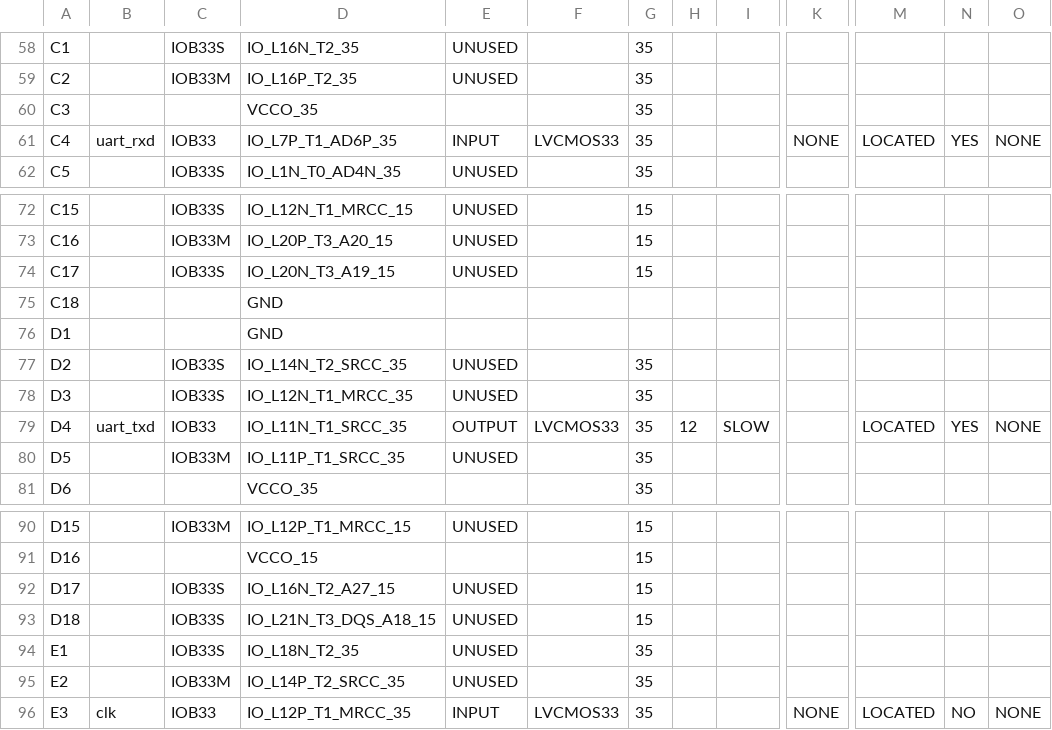
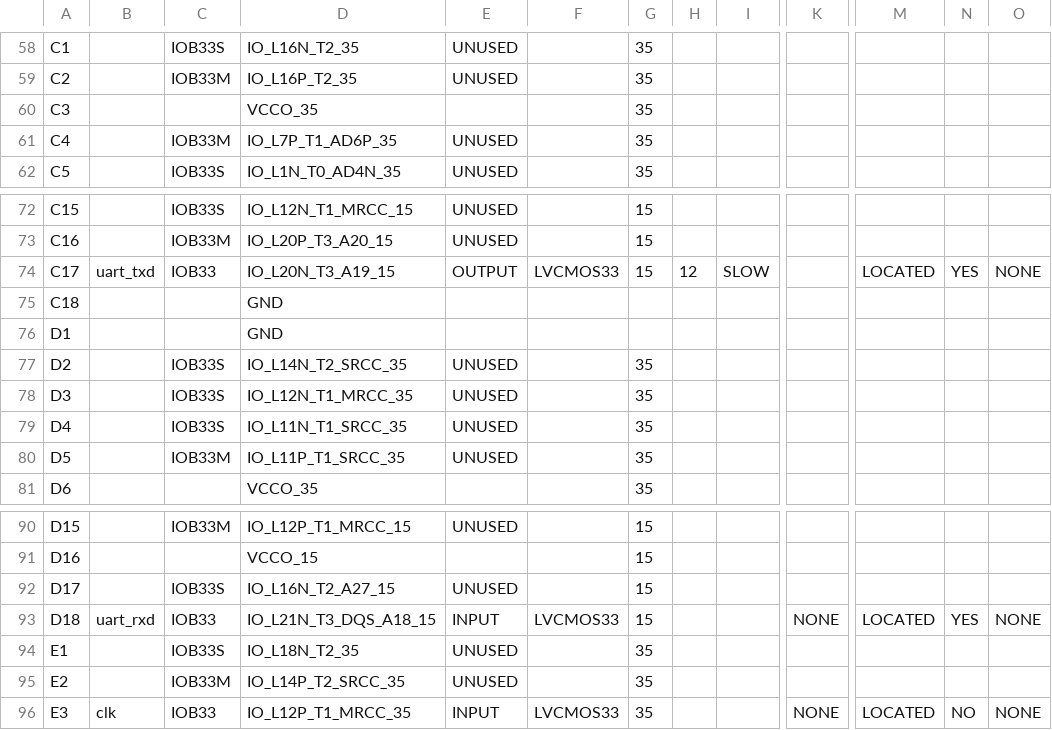
Before and after one commit to yonn28/ProyectoDIgitalII, a CSV file: lm32_soc_HDL-master/build/system-routed_pad.csv, drawn as a sheet; only a part is shown, gaps mark what is left out; the diff covers the shown part only; the diff names each change by its address in the sheet, - before the commit and + after, or states it on an @@ line.

```diff
--- a/lm32_soc_HDL-master/build/system-routed_pad.csv
+++ b/lm32_soc_HDL-master/build/system-routed_pad.csv
-B61: uart_rxd
+B61: (empty)
-C61: IOB33
+C61: IOB33M
-E61: INPUT
+E61: UNUSED
-F61: LVCMOS33
+F61: (empty)
-K61: NONE
+K61: (empty)
-M61: LOCATED
+M61: (empty)
-N61: YES
+N61: (empty)
-O61: NONE
+O61: (empty)
-B74: (empty)
+B74: uart_txd
-C74: IOB33S
+C74: IOB33
-E74: UNUSED
+E74: OUTPUT
-F74: (empty)
+F74: LVCMOS33
-H74: (empty)
+H74: 12
-I74: (empty)
+I74: SLOW
-M74: (empty)
+M74: LOCATED
-N74: (empty)
+N74: YES
-O74: (empty)
+O74: NONE
-B79: uart_txd
+B79: (empty)
-C79: IOB33
+C79: IOB33S
-E79: OUTPUT
+E79: UNUSED
-F79: LVCMOS33
+F79: (empty)
-H79: 12
+H79: (empty)
-I79: SLOW
+I79: (empty)
-M79: LOCATED
+M79: (empty)
-N79: YES
+N79: (empty)
-O79: NONE
+O79: (empty)
-B93: (empty)
+B93: uart_rxd
-C93: IOB33S
+C93: IOB33
-E93: UNUSED
+E93: INPUT
-F93: (empty)
+F93: LVCMOS33
-K93: (empty)
+K93: NONE
-M93: (empty)
+M93: LOCATED
-N93: (empty)
+N93: YES
-O93: (empty)
+O93: NONE
```
Also changed, not shown: 1 edited cell elsewhere in this file, 57 other files.
